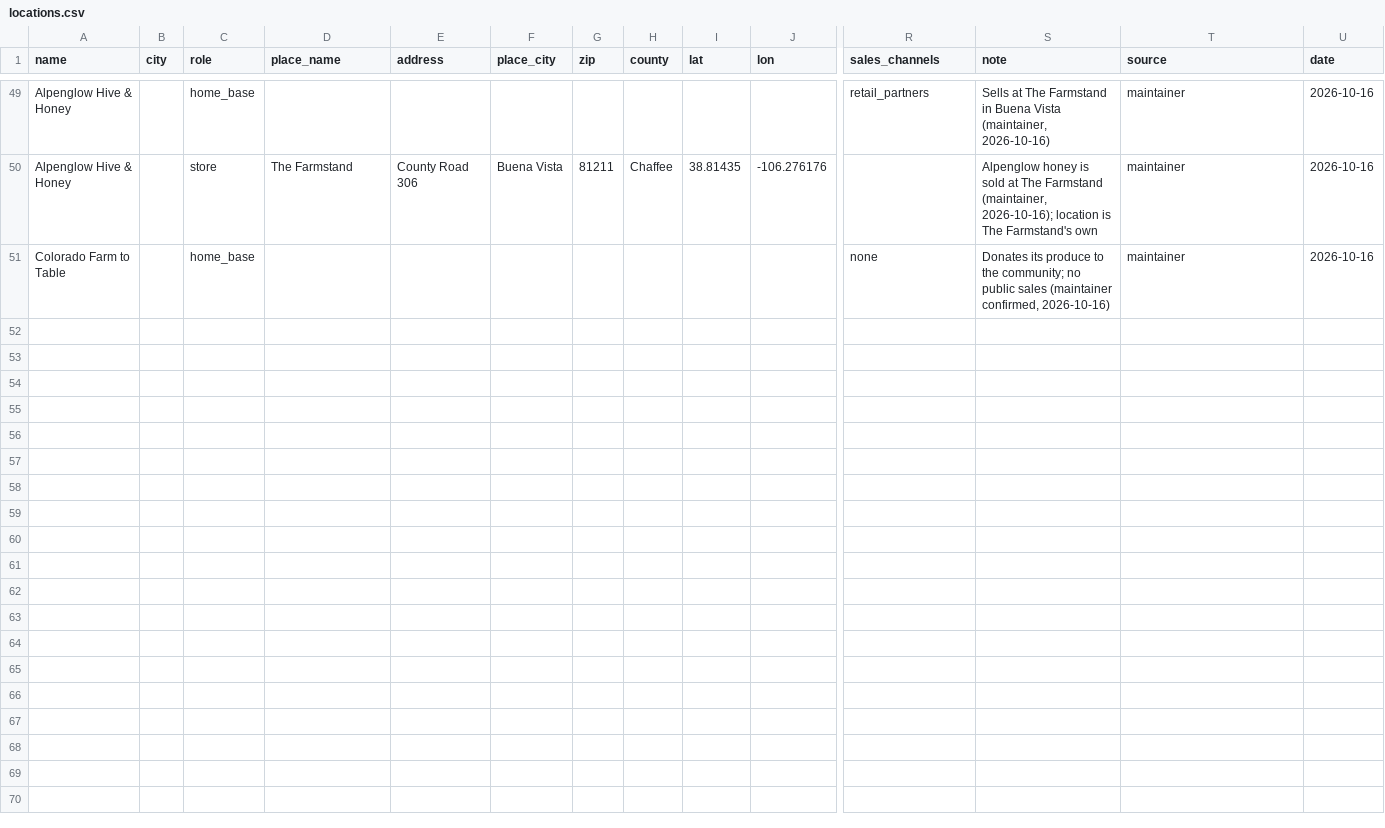
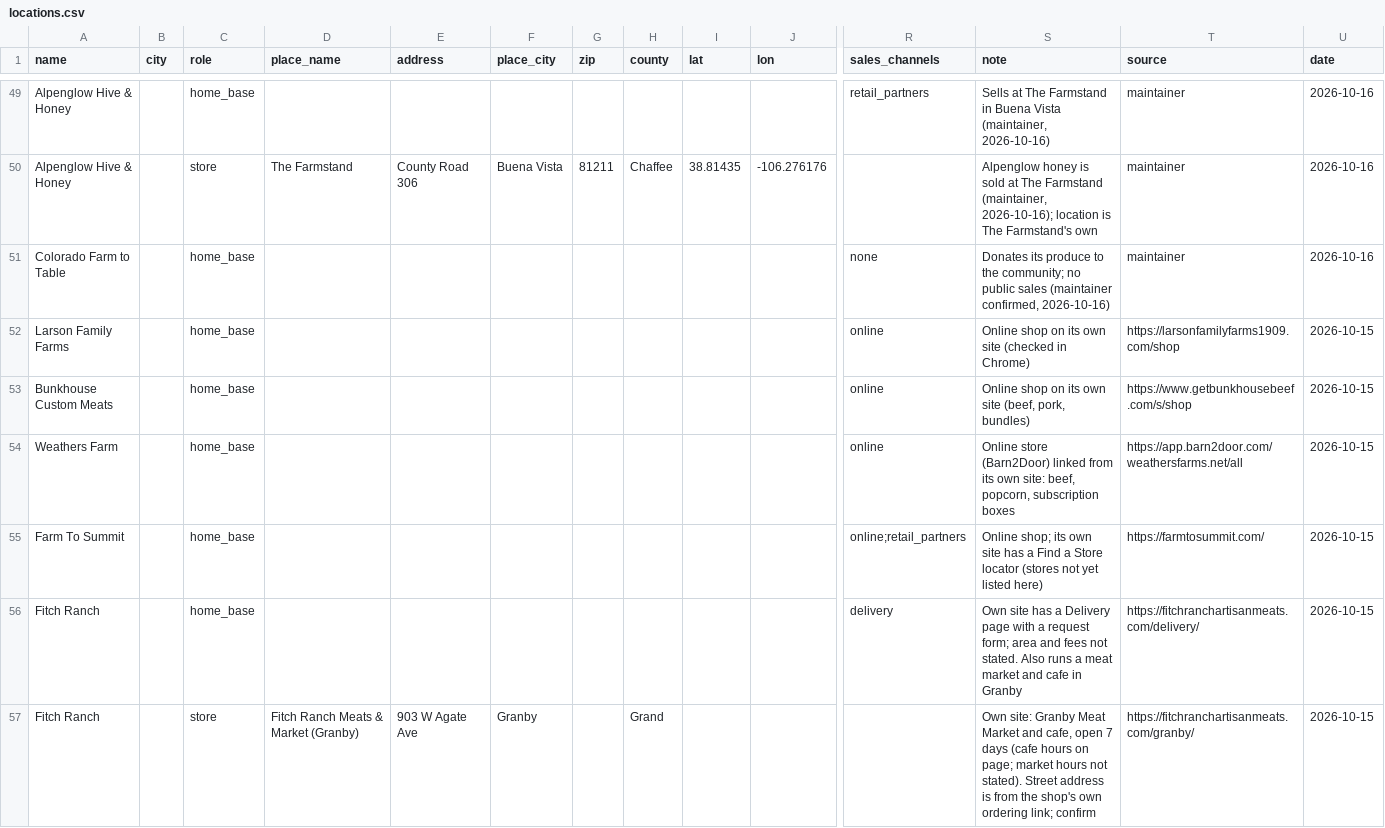
Before and after one commit to open-food-web/colorado-open-food-web, a CSV file: inputs/locations.csv, drawn as a sheet; only a part is shown, gaps mark what is left out; rows hold the shown columns only; the diff covers the shown part only; the diff names each change by its address in the sheet, - before the commit and + after, or states it on an @@ line.

```diff
--- a/inputs/locations.csv
+++ b/inputs/locations.csv
+row 52: Larson Family Farms |  | home_base |  |  |  |  |  |  |  | online | Online shop on its own site (checked in Chrome) | https://larsonfamilyfarms1909.com/shop | 2026-10-15
+row 53: Bunkhouse Custom Meats |  | home_base |  |  |  |  |  |  |  | online | Online shop on its own site (beef, pork, bundles) | https://www.getbunkhousebeef.com/s/shop | 2026-10-15
+row 54: Weathers Farm |  | home_base |  |  |  |  |  |  |  | online | Online store (Barn2Door) linked from its own site: beef, popcorn, subscription boxes | https://app.barn2door.com/weathersfarms.net/all | 2026-10-15
+row 55: Farm To Summit |  | home_base |  |  |  |  |  |  |  | online;retail_partners | Online shop; its own site has a Find a Store locator (stores not yet listed here) | https://farmtosummit.com/ | 2026-10-15
+row 56: Fitch Ranch |  | home_base |  |  |  |  |  |  |  | delivery | Own site has a Delivery page with a request form; area and fees not stated. Also runs a meat market and cafe in Granby | https://fitchranchartisanmeats.com/delivery/ | 2026-10-15
+row 57: Fitch Ranch |  | store | Fitch Ranch Meats & Market (Granby) | 903 W Agate Ave | Granby |  | Grand |  |  |  | Own site: Granby Meat Market and cafe, open 7 days (cafe hours on page; market hours not stated). Street address is from the shop's own ordering link; confirm | https://fitchranchartisanmeats.com/granby/ | 2026-10-15
```
Also changed, not shown: 16 added rows elsewhere in this file, data/colorado/locations.csv, data/colorado/producer_locations.csv, 7 other files.
